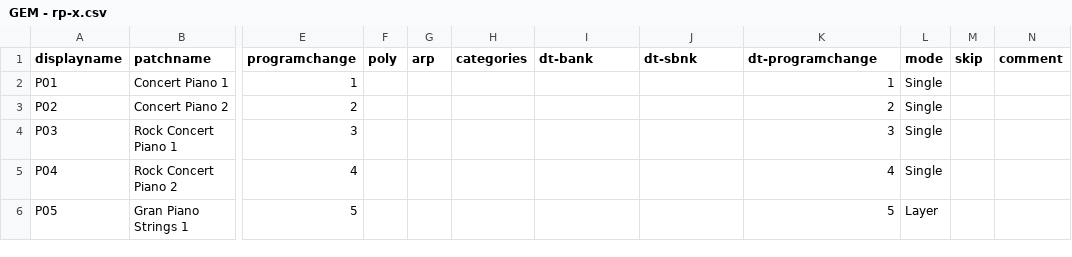
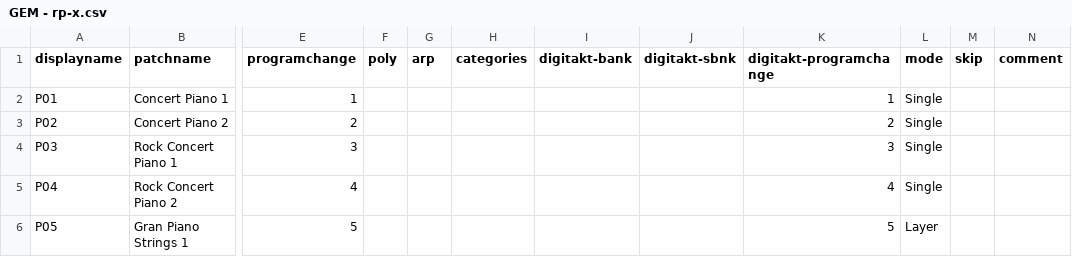
Before and after one commit to othmar52/synth-patch-grabber, a CSV file: csv/patchlist/GEM - rp-x.csv, drawn as a sheet; only a part is shown, gaps mark what is left out; the diff names each change by its address in the sheet, - before the commit and + after, or states it on an @@ line.

```diff
--- a/csv/patchlist/GEM - rp-x.csv
+++ b/csv/patchlist/GEM - rp-x.csv
-I1: dt-bank
+I1: digitakt-bank
-J1: dt-sbnk
+J1: digitakt-sbnk
-K1: dt-programchange
+K1: digitakt-programchange
```
Also changed, not shown: csv/patchlist/Access - VirusA.csv, csv/patchlist/KORG - MS2000.csv, 12 other files.
